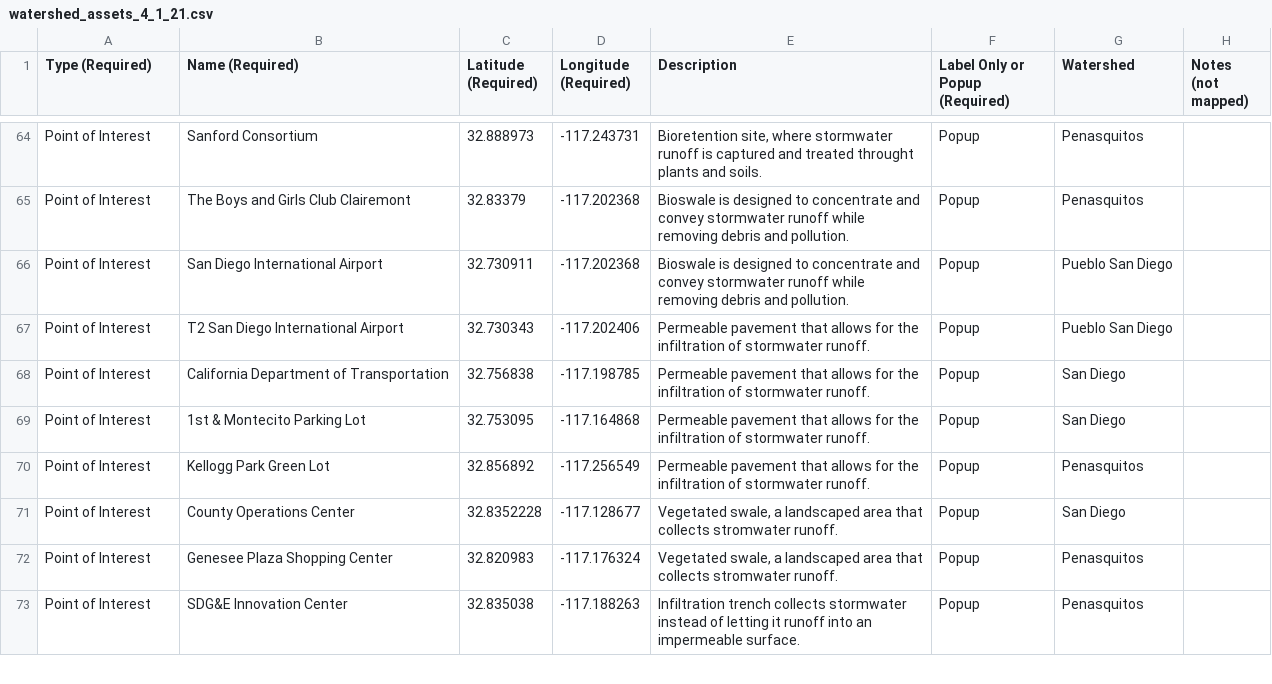
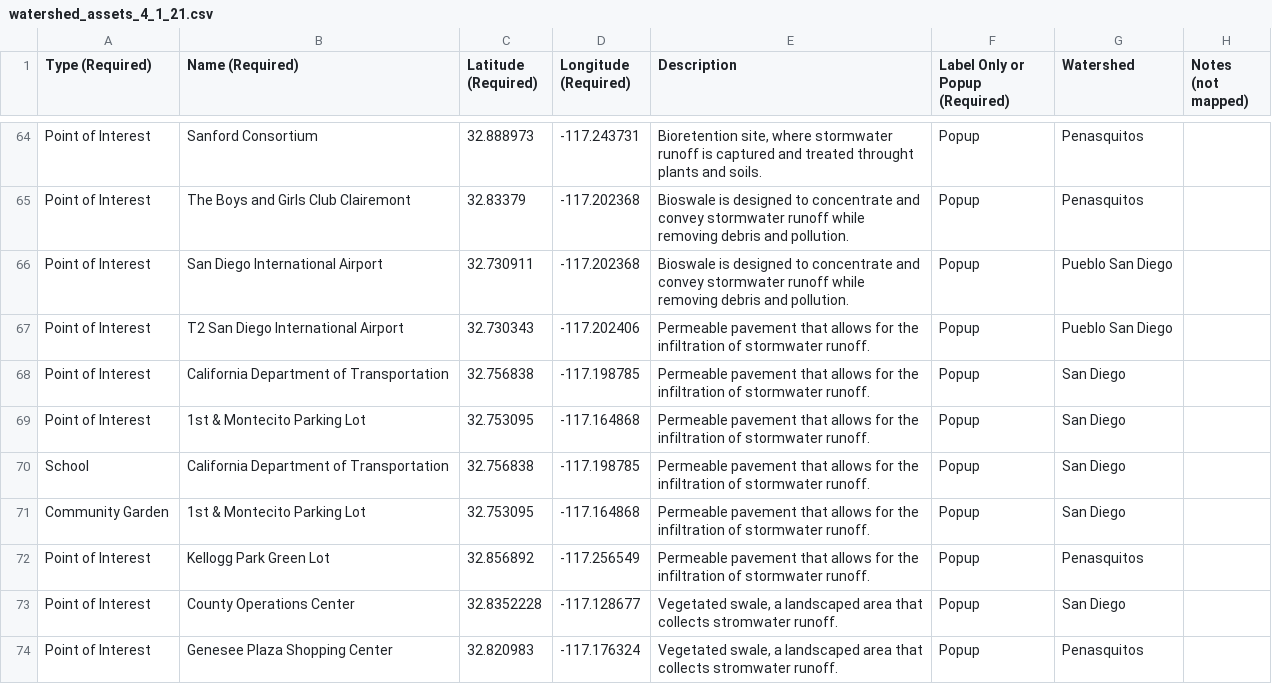
Before and after one commit to vbeckley/share, a CSV file: watershed_assets_4_1_21.csv, drawn as a sheet; only a part is shown, gaps mark what is left out; the shorter side is filled out with more unchanged rows.

Commit message:
Update watershed_assets_4_1_21.csv

```diff
--- a/watershed_assets_4_1_21.csv
+++ b/watershed_assets_4_1_21.csv
@@ -69,2 +69,4 @@ Point of Interest,California Department of Transportation,32.756838,-117.198785,
 Point of Interest,1st & Montecito Parking Lot,32.753095,-117.164868,Permeable pavement that allows for the infiltration of stormwater runoff. ,Popup,San Diego,
+School,California Department of Transportation,32.756838,-117.198785,Permeable pavement that allows for the infiltration of stormwater runoff. ,Popup,San Diego,
+Community Garden,1st & Montecito Parking Lot,32.753095,-117.164868,Permeable pavement that allows for the infiltration of stormwater runoff. ,Popup,San Diego,
 Point of Interest,Kellogg Park Green Lot,32.856892,-117.256549,Permeable pavement that allows for the infiltration of stormwater runoff. ,Popup,Penasquitos,
```
